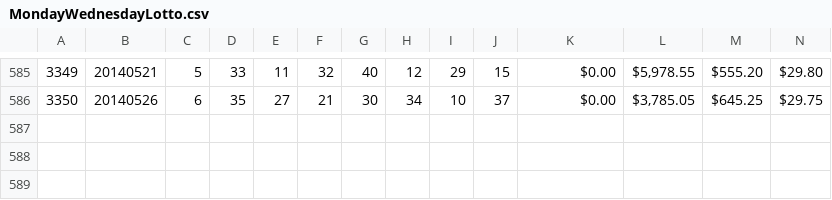
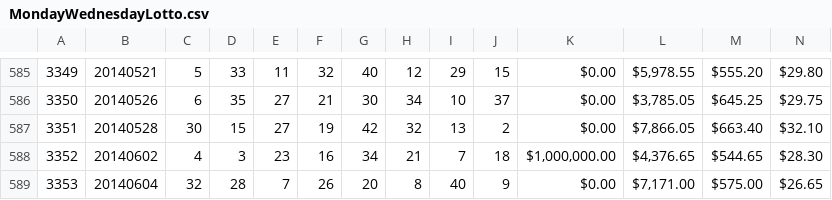
Before and after one commit to realstraw/scryer, a CSV file: data/MondayWednesdayLotto.csv, drawn as a sheet; only a part is shown, gaps mark what is left out; rows hold the shown columns only; the diff names each change by its address in the sheet, - before the commit and + after, or states it on an @@ line.

Commit message:
update MondayWednessday data

```diff
--- a/data/MondayWednesdayLotto.csv
+++ b/data/MondayWednesdayLotto.csv
+row 587: 3351 | 20140528 | 30 | 15 | 27 | 19 | 42 | 32 | 13 | 2 | $0.00 | $7,866.05 | $663.40 | $32.10
+row 588: 3352 | 20140602 | 4 | 3 | 23 | 16 | 34 | 21 | 7 | 18 | $1,000,000.00 | $4,376.65 | $544.65 | $28.30
+row 589: 3353 | 20140604 | 32 | 28 | 7 | 26 | 20 | 8 | 40 | 9 | $0.00 | $7,171.00 | $575.00 | $26.65
```
Also changed, not shown: 1 other file.
